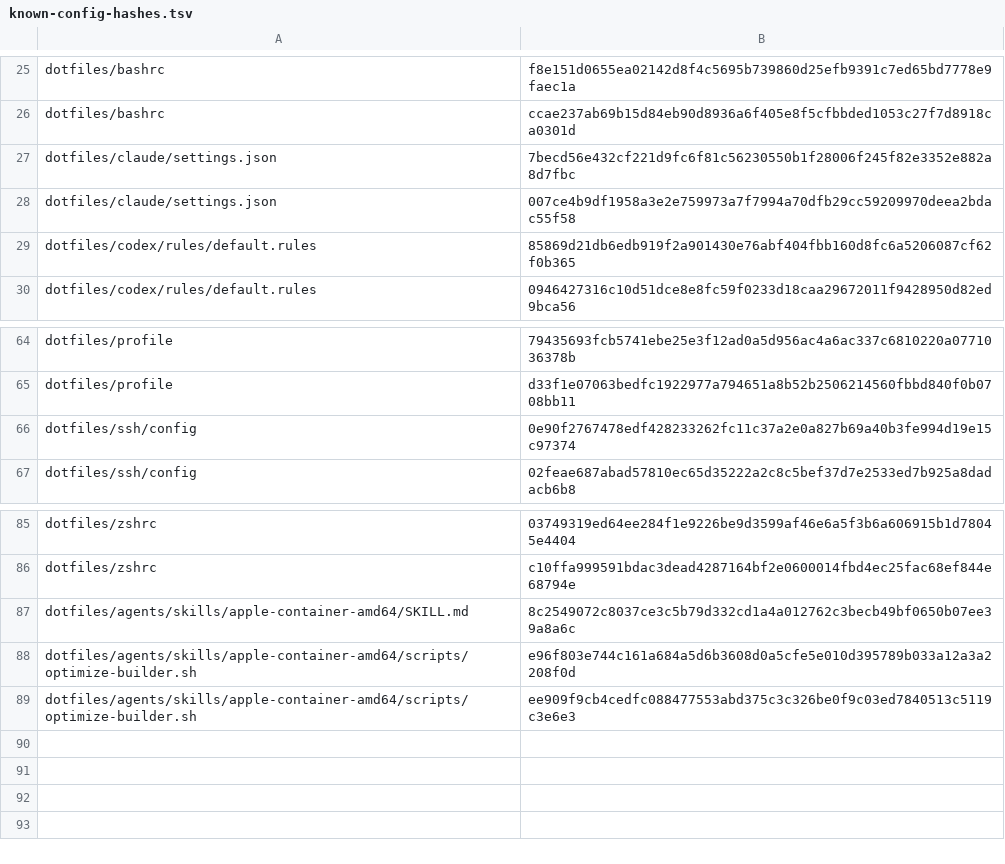
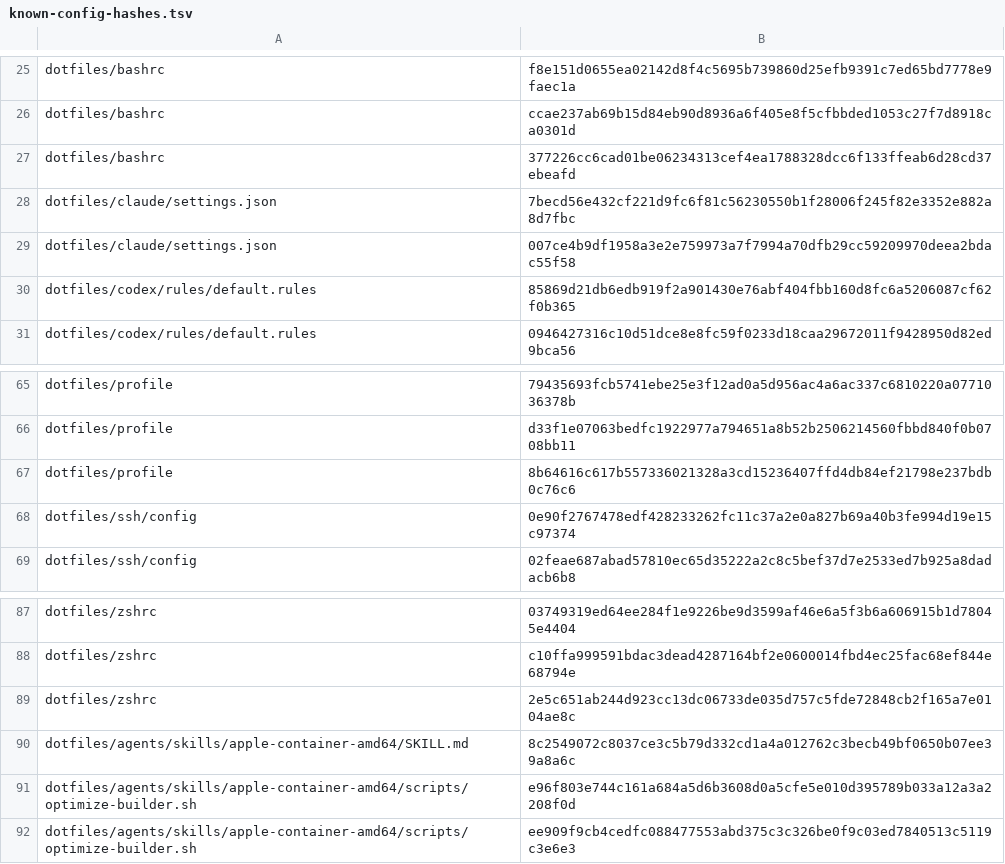
Before and after one commit to mssaleh/workspace-setup, a TSV file: lib/known-config-hashes.tsv, drawn as a sheet; only a part is shown, gaps mark what is left out; the diff names each change by its address in the sheet, - before the commit and + after, or states it on an @@ line.

```diff
--- a/lib/known-config-hashes.tsv
+++ b/lib/known-config-hashes.tsv
+row 27: dotfiles/bashrc | 377226cc6cad01be06234313cef4ea1788328dcc6f133ffeab6d28cd37ebeafd
+row 67: dotfiles/profile | 8b64616c617b557336021328a3cd15236407ffd4db84ef21798e237bdb0c76c6
+row 89: dotfiles/zshrc | 2e5c651ab244d923cc13dc06733de035d757c5fde72848cb2f165a7e0104ae8c
```
Also changed, not shown: 6 other files.
